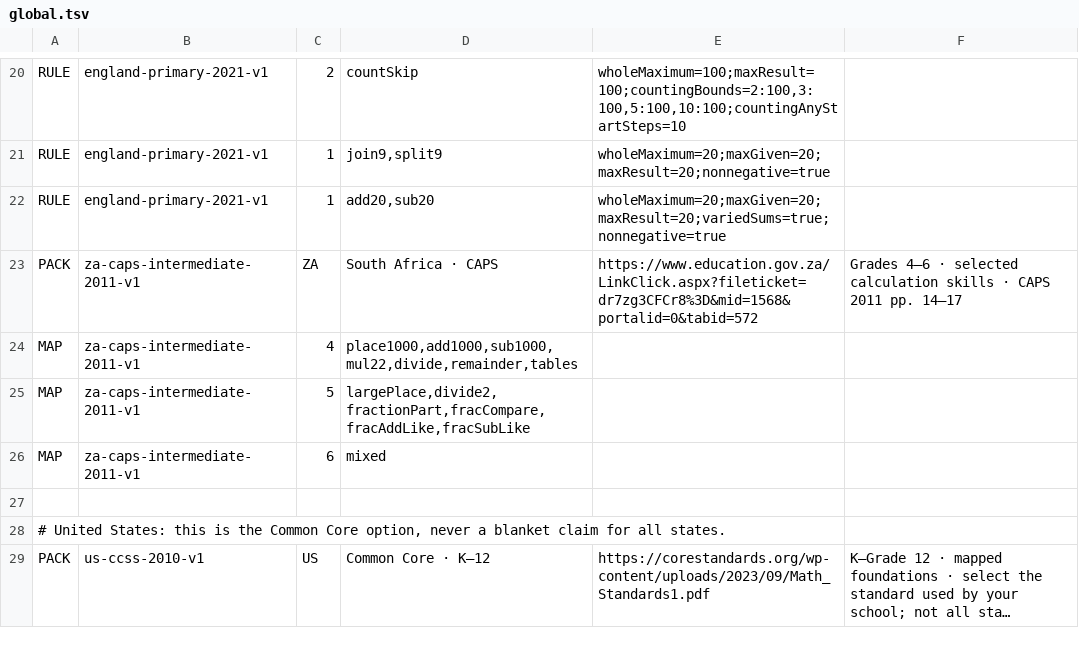
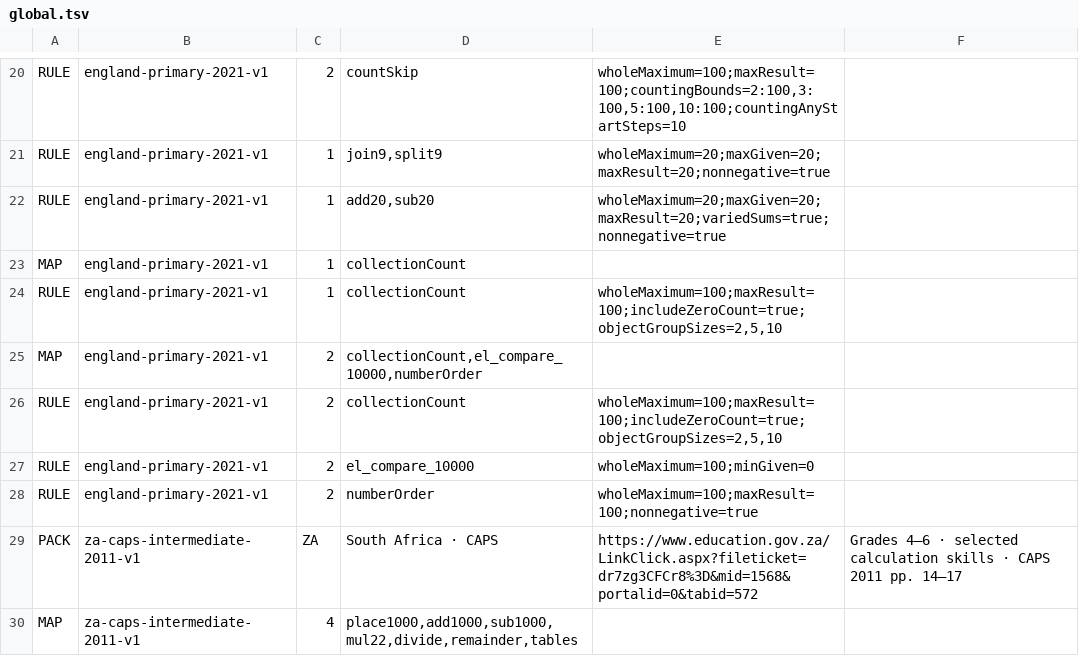
Before and after one commit to logue1114-maker/gomgom-open-education, a TSV file: math/engine/src/main/resources/curricula/global.tsv, drawn as a sheet; only a part is shown, gaps mark what is left out; the shorter side is filled out with more unchanged rows; long unchanged cells end in ….

Commit message:
Connect selected England quantities and comparison through100

```diff
--- a/math/engine/src/main/resources/curricula/global.tsv
+++ b/math/engine/src/main/resources/curricula/global.tsv
@@ -22,2 +22,8 @@ RULE	england-primary-2021-v1	1	join9,split9	wholeMaximum=20;maxGiven=20;maxResul
 RULE	england-primary-2021-v1	1	add20,sub20	wholeMaximum=20;maxGiven=20;maxResult=20;variedSums=true;nonnegative=true
+MAP	england-primary-2021-v1	1	collectionCount
+RULE	england-primary-2021-v1	1	collectionCount	wholeMaximum=100;maxResult=100;includeZeroCount=true;objectGroupSizes=2,5,10
+MAP	england-primary-2021-v1	2	collectionCount,el_compare_10000,numberOrder
+RULE	england-primary-2021-v1	2	collectionCount	wholeMaximum=100;maxResult=100;includeZeroCount=true;objectGroupSizes=2,5,10
+RULE	england-primary-2021-v1	2	el_compare_10000	wholeMaximum=100;minGiven=0
+RULE	england-primary-2021-v1	2	numberOrder	wholeMaximum=100;maxResult=100;nonnegative=true
 PACK	za-caps-intermediate-2011-v1	ZA	South Africa · CAPS	 https://www.education.gov.za/LinkClick.aspx?fileticket=dr7zg3CFCr8%3D&mid=1568&portalid=0&tabid=572	Grades 4–6 · selected calculation skills · CAPS 2011 pp. 14–17
```
Also changed, not shown: 3 other files.
